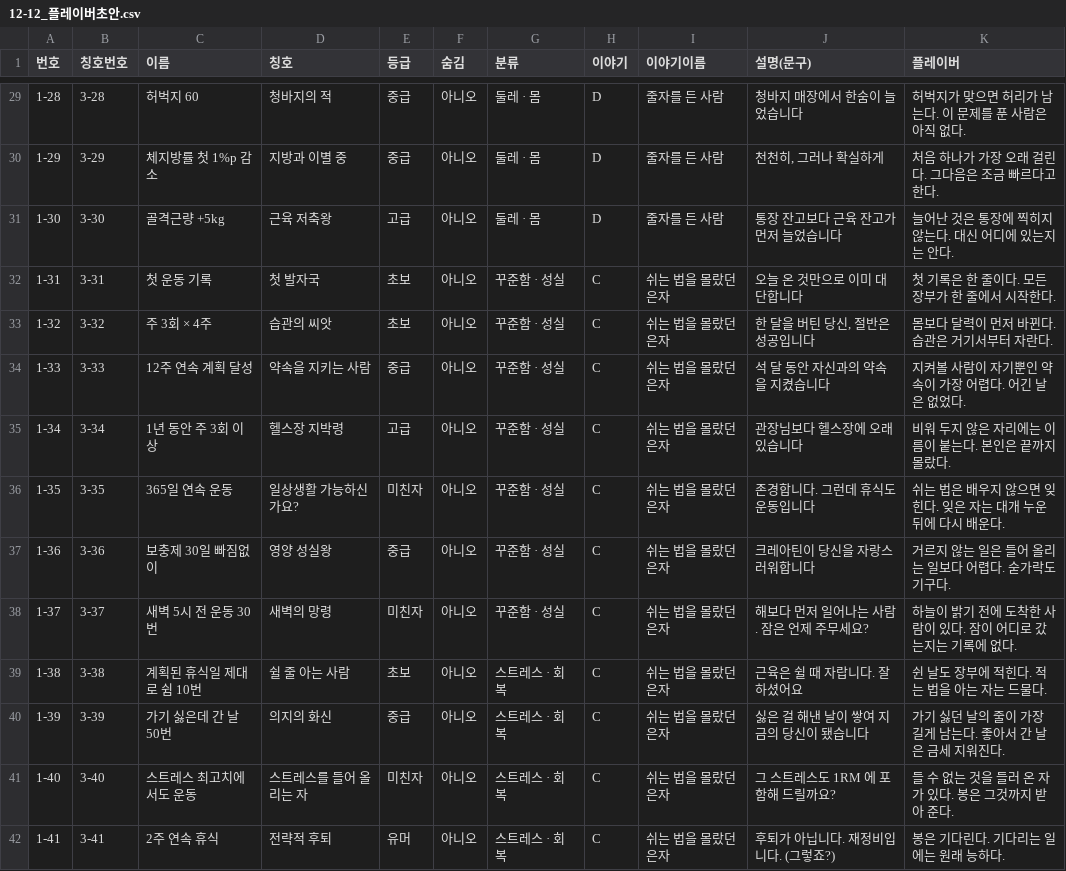
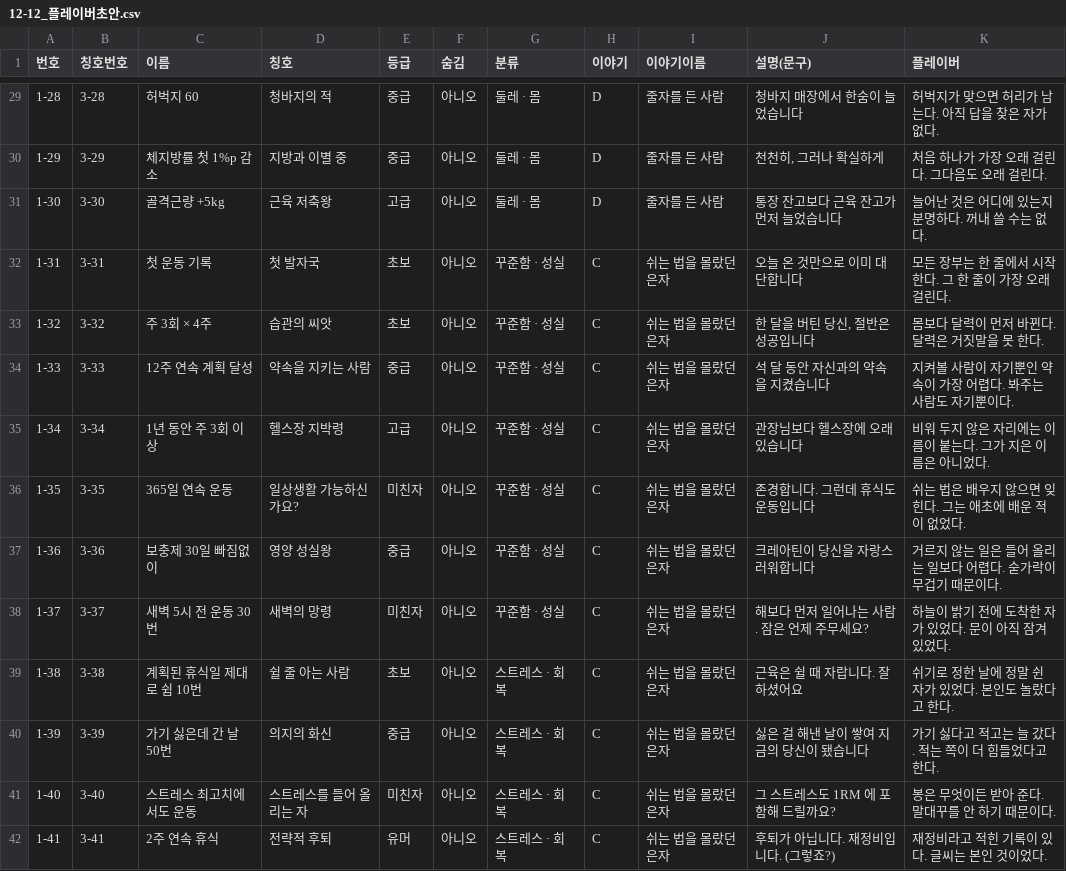
Before and after one commit to slayde3470/gymwork-app, a CSV file: 문서/자료/12-12_플레이버초안.csv, drawn as a sheet; only a part is shown, gaps mark what is left out; the diff covers the shown part only.

```diff
--- a/문서/자료/12-12_플레이버초안.csv
+++ b/문서/자료/12-12_플레이버초안.csv
@@ -29,14 +29,14 @@
-1-28,3-28,허벅지 60,청바지의 적,중급,아니오,둘레 · 몸,D,줄자를 든 사람,청바지 매장에서 한숨이 늘었습니다,허벅지가 맞으면 허리가 남는다. 이 문제를 푼 사람은 아직 없다.
-1-29,3-29,체지방률 첫 1%p 감소,지방과 이별 중,중급,아니오,둘레 · 몸,D,줄자를 든 사람,"천천히, 그러나 확실하게",처음 하나가 가장 오래 걸린다. 그다음은 조금 빠르다고 한다.
-1-30,3-30,골격근량 +5kg,근육 저축왕,고급,아니오,둘레 · 몸,D,줄자를 든 사람,통장 잔고보다 근육 잔고가 먼저 늘었습니다,늘어난 것은 통장에 찍히지 않는다. 대신 어디에 있는지는 안다.
-1-31,3-31,첫 운동 기록,첫 발자국,초보,아니오,꾸준함 · 성실,C,쉬는 법을 몰랐던 은자,오늘 온 것만으로 이미 대단합니다,첫 기록은 한 줄이다. 모든 장부가 한 줄에서 시작한다.
-1-32,3-32,주 3회 × 4주,습관의 씨앗,초보,아니오,꾸준함 · 성실,C,쉬는 법을 몰랐던 은자,"한 달을 버틴 당신, 절반은 성공입니다",몸보다 달력이 먼저 바뀐다. 습관은 거기서부터 자란다.
-1-33,3-33,12주 연속 계획 달성,약속을 지키는 사람,중급,아니오,꾸준함 · 성실,C,쉬는 법을 몰랐던 은자,석 달 동안 자신과의 약속을 지켰습니다,지켜볼 사람이 자기뿐인 약속이 가장 어렵다. 어긴 날은 없었다.
-1-34,3-34,1년 동안 주 3회 이상,헬스장 지박령,고급,아니오,꾸준함 · 성실,C,쉬는 법을 몰랐던 은자,관장님보다 헬스장에 오래 있습니다,비워 두지 않은 자리에는 이름이 붙는다. 본인은 끝까지 몰랐다.
-1-35,3-35,365일 연속 운동,일상생활 가능하신가요?,미친자,아니오,꾸준함 · 성실,C,쉬는 법을 몰랐던 은자,존경합니다. 그런데 휴식도 운동입니다,쉬는 법은 배우지 않으면 잊힌다. 잊은 자는 대개 누운 뒤에 다시 배운다.
-1-36,3-36,보충제 30일 빠짐없이,영양 성실왕,중급,아니오,꾸준함 · 성실,C,쉬는 법을 몰랐던 은자,크레아틴이 당신을 자랑스러워합니다,거르지 않는 일은 들어 올리는 일보다 어렵다. 숟가락도 기구다.
-1-37,3-37,새벽 5시 전 운동 30번,새벽의 망령,미친자,아니오,꾸준함 · 성실,C,쉬는 법을 몰랐던 은자,해보다 먼저 일어나는 사람. 잠은 언제 주무세요?,하늘이 밝기 전에 도착한 사람이 있다. 잠이 어디로 갔는지는 기록에 없다.
-1-38,3-38,계획된 휴식일 제대로 쉼 10번,쉴 줄 아는 사람,초보,아니오,스트레스 · 회복,C,쉬는 법을 몰랐던 은자,근육은 쉴 때 자랍니다. 잘하셨어요,쉰 날도 장부에 적힌다. 적는 법을 아는 자는 드물다.
-1-39,3-39,가기 싫은데 간 날 50번,의지의 화신,중급,아니오,스트레스 · 회복,C,쉬는 법을 몰랐던 은자,싫은 걸 해낸 날이 쌓여 지금의 당신이 됐습니다,가기 싫던 날의 줄이 가장 길게 남는다. 좋아서 간 날은 금세 지워진다.
-1-40,3-40,스트레스 최고치에서도 운동,스트레스를 들어 올리는 자,미친자,아니오,스트레스 · 회복,C,쉬는 법을 몰랐던 은자,그 스트레스도 1RM 에 포함해 드릴까요?,들 수 없는 것을 들러 온 자가 있다. 봉은 그것까지 받아 준다.
-1-41,3-41,2주 연속 휴식,전략적 후퇴,유머,아니오,스트레스 · 회복,C,쉬는 법을 몰랐던 은자,후퇴가 아닙니다. 재정비입니다. (그렇죠?),봉은 기다린다. 기다리는 일에는 원래 능하다.
+1-28,3-28,허벅지 60,청바지의 적,중급,아니오,둘레 · 몸,D,줄자를 든 사람,청바지 매장에서 한숨이 늘었습니다,허벅지가 맞으면 허리가 남는다. 아직 답을 찾은 자가 없다.
+1-29,3-29,체지방률 첫 1%p 감소,지방과 이별 중,중급,아니오,둘레 · 몸,D,줄자를 든 사람,"천천히, 그러나 확실하게",처음 하나가 가장 오래 걸린다. 그다음도 오래 걸린다.
+1-30,3-30,골격근량 +5kg,근육 저축왕,고급,아니오,둘레 · 몸,D,줄자를 든 사람,통장 잔고보다 근육 잔고가 먼저 늘었습니다,늘어난 것은 어디에 있는지 분명하다. 꺼내 쓸 수는 없다.
+1-31,3-31,첫 운동 기록,첫 발자국,초보,아니오,꾸준함 · 성실,C,쉬는 법을 몰랐던 은자,오늘 온 것만으로 이미 대단합니다,모든 장부는 한 줄에서 시작한다. 그 한 줄이 가장 오래 걸린다.
+1-32,3-32,주 3회 × 4주,습관의 씨앗,초보,아니오,꾸준함 · 성실,C,쉬는 법을 몰랐던 은자,"한 달을 버틴 당신, 절반은 성공입니다",몸보다 달력이 먼저 바뀐다. 달력은 거짓말을 못 한다.
+1-33,3-33,12주 연속 계획 달성,약속을 지키는 사람,중급,아니오,꾸준함 · 성실,C,쉬는 법을 몰랐던 은자,석 달 동안 자신과의 약속을 지켰습니다,지켜볼 사람이 자기뿐인 약속이 가장 어렵다. 봐주는 사람도 자기뿐이다.
+1-34,3-34,1년 동안 주 3회 이상,헬스장 지박령,고급,아니오,꾸준함 · 성실,C,쉬는 법을 몰랐던 은자,관장님보다 헬스장에 오래 있습니다,비워 두지 않은 자리에는 이름이 붙는다. 그가 지은 이름은 아니었다.
+1-35,3-35,365일 연속 운동,일상생활 가능하신가요?,미친자,아니오,꾸준함 · 성실,C,쉬는 법을 몰랐던 은자,존경합니다. 그런데 휴식도 운동입니다,쉬는 법은 배우지 않으면 잊힌다. 그는 애초에 배운 적이 없었다.
+1-36,3-36,보충제 30일 빠짐없이,영양 성실왕,중급,아니오,꾸준함 · 성실,C,쉬는 법을 몰랐던 은자,크레아틴이 당신을 자랑스러워합니다,거르지 않는 일은 들어 올리는 일보다 어렵다. 숟가락이 무겁기 때문이다.
+1-37,3-37,새벽 5시 전 운동 30번,새벽의 망령,미친자,아니오,꾸준함 · 성실,C,쉬는 법을 몰랐던 은자,해보다 먼저 일어나는 사람. 잠은 언제 주무세요?,하늘이 밝기 전에 도착한 자가 있었다. 문이 아직 잠겨 있었다.
+1-38,3-38,계획된 휴식일 제대로 쉼 10번,쉴 줄 아는 사람,초보,아니오,스트레스 · 회복,C,쉬는 법을 몰랐던 은자,근육은 쉴 때 자랍니다. 잘하셨어요,쉬기로 정한 날에 정말 쉰 자가 있었다. 본인도 놀랐다고 한다.
+1-39,3-39,가기 싫은데 간 날 50번,의지의 화신,중급,아니오,스트레스 · 회복,C,쉬는 법을 몰랐던 은자,싫은 걸 해낸 날이 쌓여 지금의 당신이 됐습니다,가기 싫다고 적고는 늘 갔다. 적는 쪽이 더 힘들었다고 한다.
+1-40,3-40,스트레스 최고치에서도 운동,스트레스를 들어 올리는 자,미친자,아니오,스트레스 · 회복,C,쉬는 법을 몰랐던 은자,그 스트레스도 1RM 에 포함해 드릴까요?,봉은 무엇이든 받아 준다. 말대꾸를 안 하기 때문이다.
+1-41,3-41,2주 연속 휴식,전략적 후퇴,유머,아니오,스트레스 · 회복,C,쉬는 법을 몰랐던 은자,후퇴가 아닙니다. 재정비입니다. (그렇죠?),재정비라고 적힌 기록이 있다. 글씨는 본인 것이었다.
```
Also changed, not shown: 91 edited cells elsewhere in this file.
